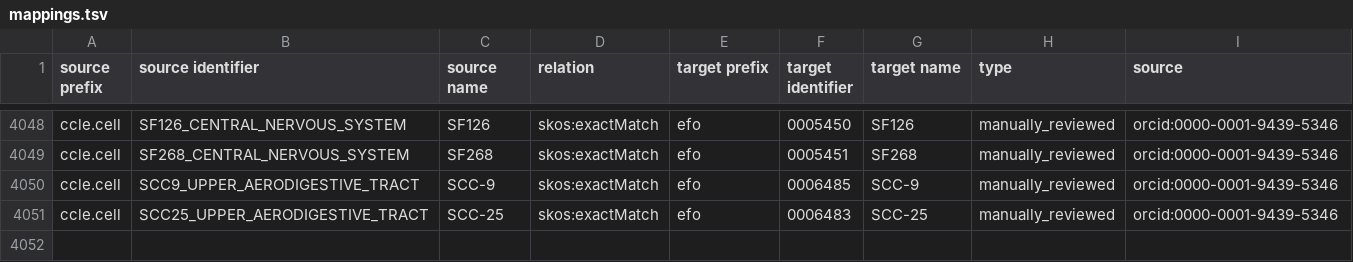
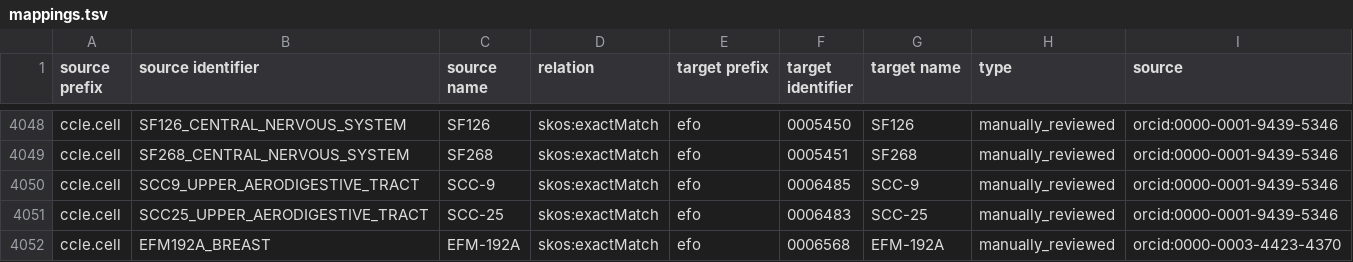
Before and after one commit to biopragmatics/biomappings, a TSV file: src/biomappings/resources/mappings.tsv, drawn as a sheet; only a part is shown, gaps mark what is left out.

Commit message:
Curated 1 mapping (cthoyt)

```diff
--- a/src/biomappings/resources/mappings.tsv
+++ b/src/biomappings/resources/mappings.tsv
@@ -4051 +4051,2 @@ ccle.cell	SCC9_UPPER_AERODIGESTIVE_TRACT	SCC-9	skos:exactMatch	efo	0006485	SCC-9
 ccle.cell	SCC25_UPPER_AERODIGESTIVE_TRACT	SCC-25	skos:exactMatch	efo	0006483	SCC-25	manually_reviewed	orcid:0000-0001-9439-5346
+ccle.cell	EFM192A_BREAST	EFM-192A	skos:exactMatch	efo	0006568	EFM-192A	manually_reviewed	orcid:0000-0003-4423-4370
```
